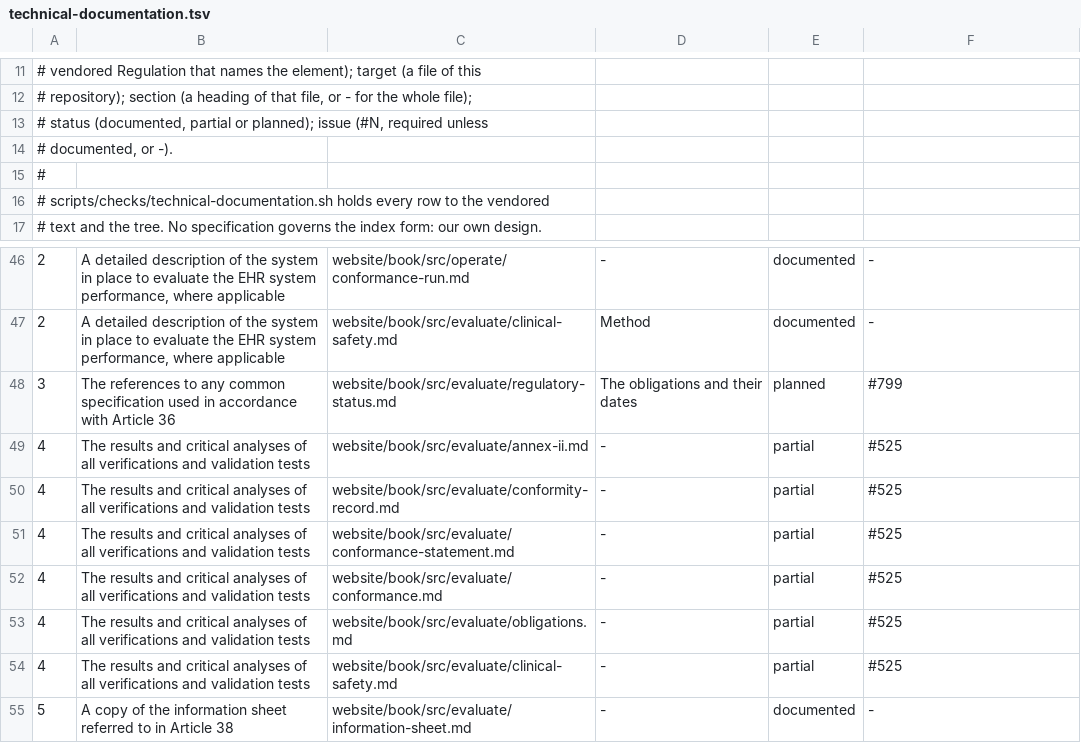
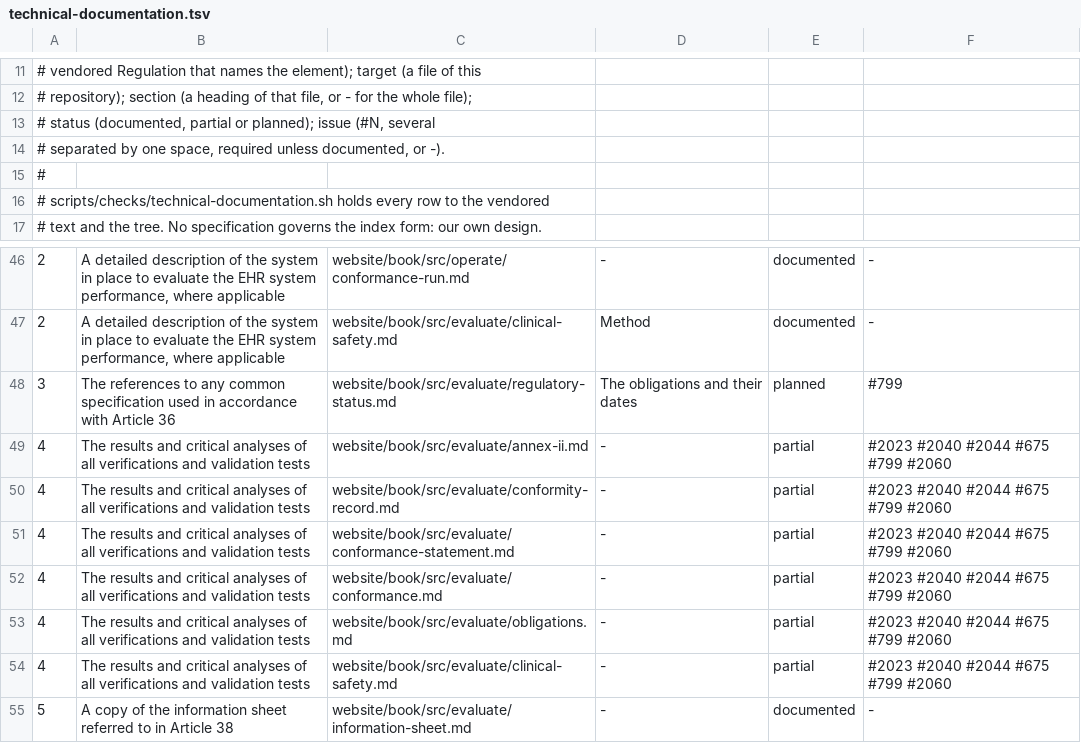
Before and after one commit to FerroHEALTH/FerroFED, a TSV file: conformance/technical-documentation.tsv, drawn as a sheet; only a part is shown, gaps mark what is left out; the diff names each change by its address in the sheet, - before the commit and + after, or states it on an @@ line.

```diff
--- a/conformance/technical-documentation.tsv
+++ b/conformance/technical-documentation.tsv
-A13: …issue (#N, required unless
+A13: …issue (#N, several
-A14: # documented, or -).
+A14: # separated by one space, required unless documented, or -).
-F49:F54: #525
+F49:F54: #2023 #2040 #2044 #675 #799 #2060
```
Also changed, not shown: conformance/annex-ii.tsv, conformance/chapter-iii.tsv, 12 other files.
